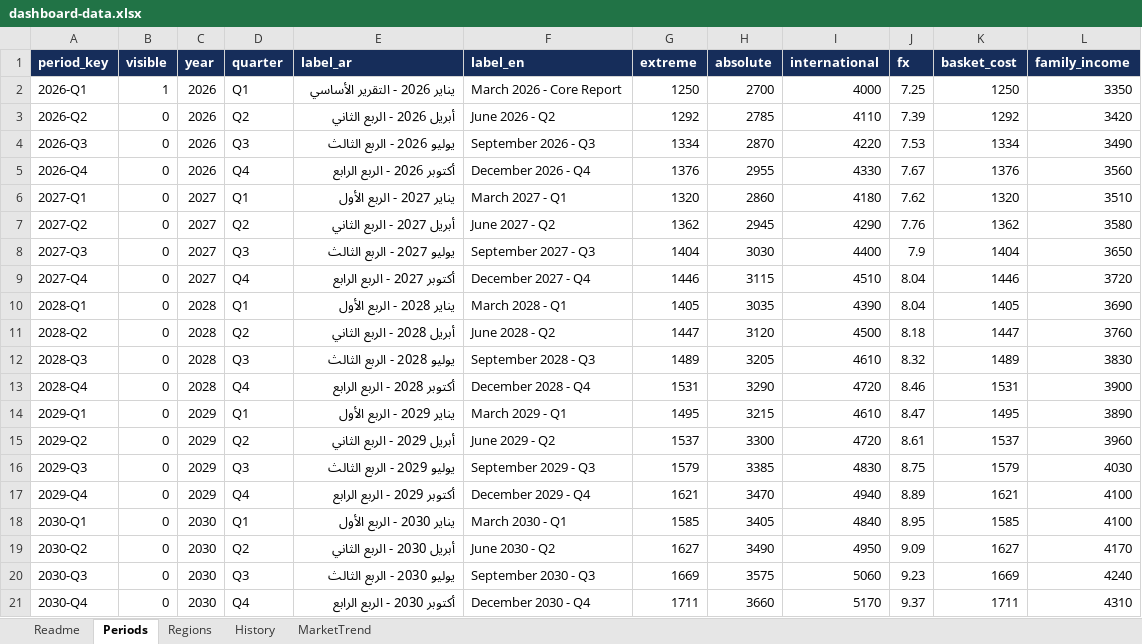
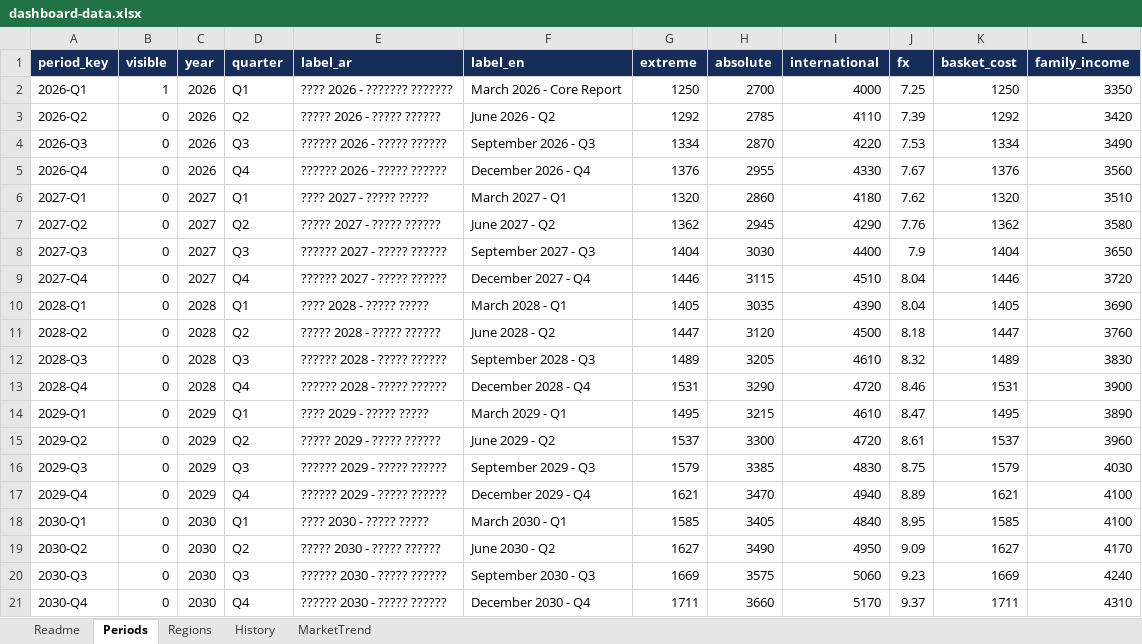
Before and after one commit to mohbokamar/khalifaif.org, an Excel workbook: dashboard-data.xlsx, sheet Periods, drawn as a sheet; values as stored, in another font and other column widths than the file's, no borders; the diff names each change by its address in the sheet, - before the commit and + after, or states it on an @@ line.

```diff
--- a/dashboard-data.xlsx (sheet Periods)
+++ b/dashboard-data.xlsx (sheet Periods)
-E2 (label_ar): يناير 2026 - التقرير الأساسي
+E2 (label_ar): ???? 2026 - ??????? ???????
-E3 (label_ar): أبريل 2026 - الربع الثاني
+E3 (label_ar): ????? 2026 - ????? ??????
-E4 (label_ar): يوليو 2026 - الربع الثالث
+E4 (label_ar): ?????? 2026 - ????? ??????
-E5 (label_ar): أكتوبر 2026 - الربع الرابع
+E5 (label_ar): ?????? 2026 - ????? ??????
-E6 (label_ar): يناير 2027 - الربع الأول
+E6 (label_ar): ???? 2027 - ????? ?????
-E7 (label_ar): أبريل 2027 - الربع الثاني
+E7 (label_ar): ????? 2027 - ????? ??????
-E8 (label_ar): يوليو 2027 - الربع الثالث
+E8 (label_ar): ?????? 2027 - ????? ??????
-E9 (label_ar): أكتوبر 2027 - الربع الرابع
+E9 (label_ar): ?????? 2027 - ????? ??????
-E10 (label_ar): يناير 2028 - الربع الأول
+E10 (label_ar): ???? 2028 - ????? ?????
-E11 (label_ar): أبريل 2028 - الربع الثاني
+E11 (label_ar): ????? 2028 - ????? ??????
-E12 (label_ar): يوليو 2028 - الربع الثالث
+E12 (label_ar): ?????? 2028 - ????? ??????
-E13 (label_ar): أكتوبر 2028 - الربع الرابع
+E13 (label_ar): ?????? 2028 - ????? ??????
-E14 (label_ar): يناير 2029 - الربع الأول
+E14 (label_ar): ???? 2029 - ????? ?????
-E15 (label_ar): أبريل 2029 - الربع الثاني
+E15 (label_ar): ????? 2029 - ????? ??????
-E16 (label_ar): يوليو 2029 - الربع الثالث
+E16 (label_ar): ?????? 2029 - ????? ??????
-E17 (label_ar): أكتوبر 2029 - الربع الرابع
+E17 (label_ar): ?????? 2029 - ????? ??????
-E18 (label_ar): يناير 2030 - الربع الأول
+E18 (label_ar): ???? 2030 - ????? ?????
-E19 (label_ar): أبريل 2030 - الربع الثاني
+E19 (label_ar): ????? 2030 - ????? ??????
-E20 (label_ar): يوليو 2030 - الربع الثالث
+E20 (label_ar): ?????? 2030 - ????? ??????
-E21 (label_ar): أكتوبر 2030 - الربع الرابع
+E21 (label_ar): ?????? 2030 - ????? ??????
```
Also changed, not shown: 7 other files.
